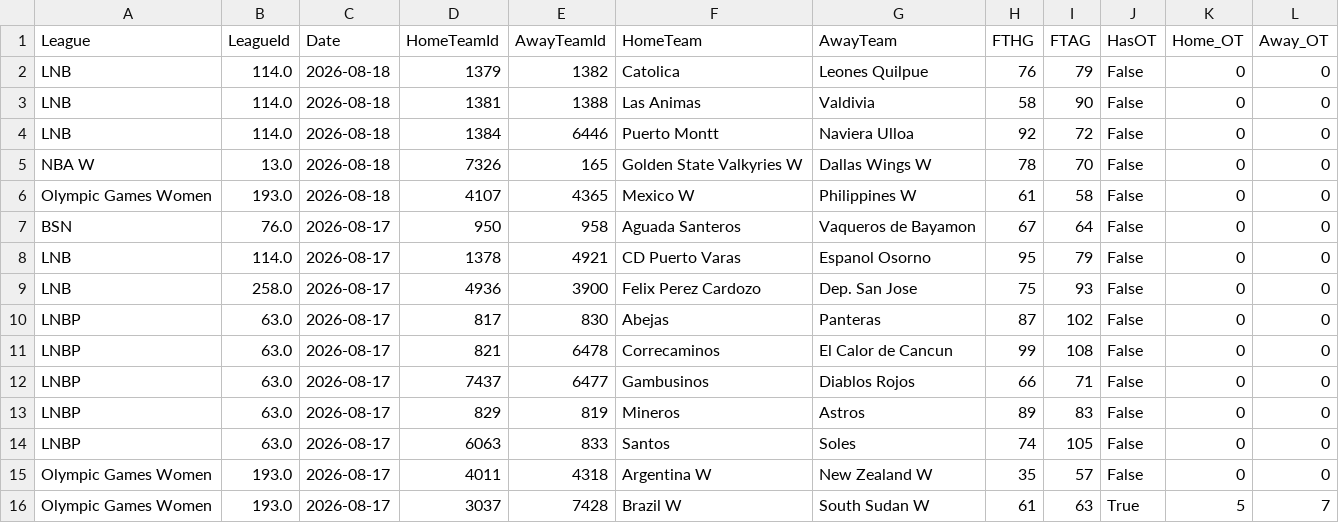
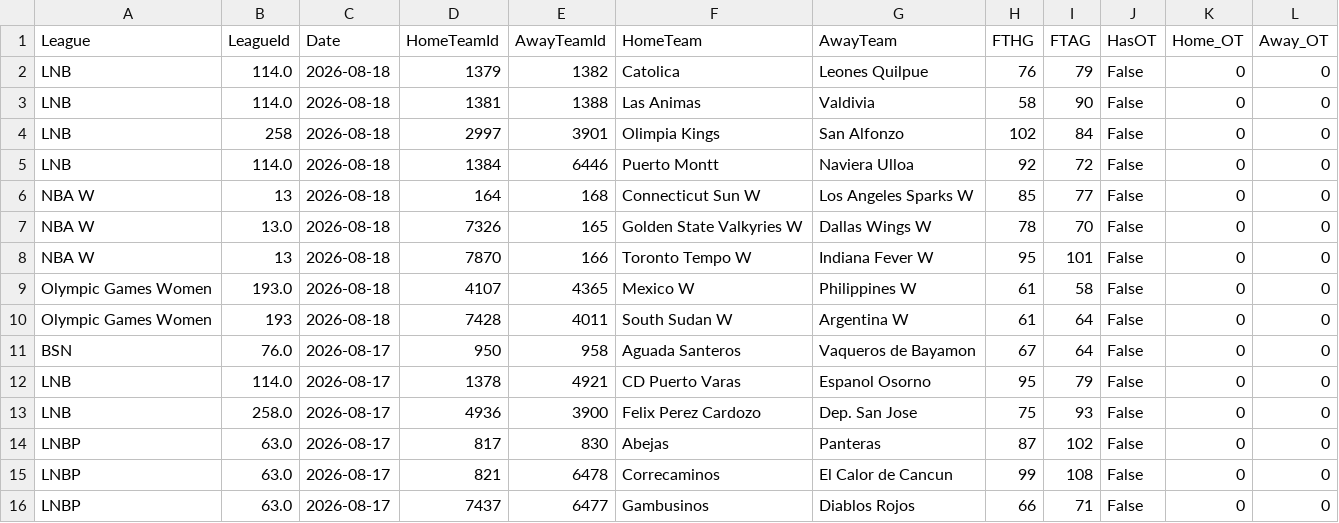
Before and after one commit to MatiasEspildora/pulpo-paul-bot, a CSV file: historico_mensual/basketball/historico_2026_08.csv, drawn as a sheet; only a part is shown; the shorter side is filled out with more unchanged rows; the diff names each change by its address in the sheet, - before the commit and + after, or states it on an @@ line.

```diff
--- a/historico_mensual/basketball/historico_2026_08.csv
+++ b/historico_mensual/basketball/historico_2026_08.csv
+row 4: LNB | 258 | 2026-08-18 | 2997 | 3901 | Olimpia Kings | San Alfonzo | 102 | 84 | False | 0 | 0
+row 6: NBA W | 13 | 2026-08-18 | 164 | 168 | Connecticut Sun W | Los Angeles Sparks W | 85 | 77 | False | 0 | 0
+row 8: NBA W | 13 | 2026-08-18 | 7870 | 166 | Toronto Tempo W | Indiana Fever W | 95 | 101 | False | 0 | 0
+row 10: Olympic Games Women | 193 | 2026-08-18 | 7428 | 4011 | South Sudan W | Argentina W | 61 | 64 | False | 0 | 0
```
Also changed, not shown: historico_mensual/football/historico_2026_08.csv, 4 other files.
